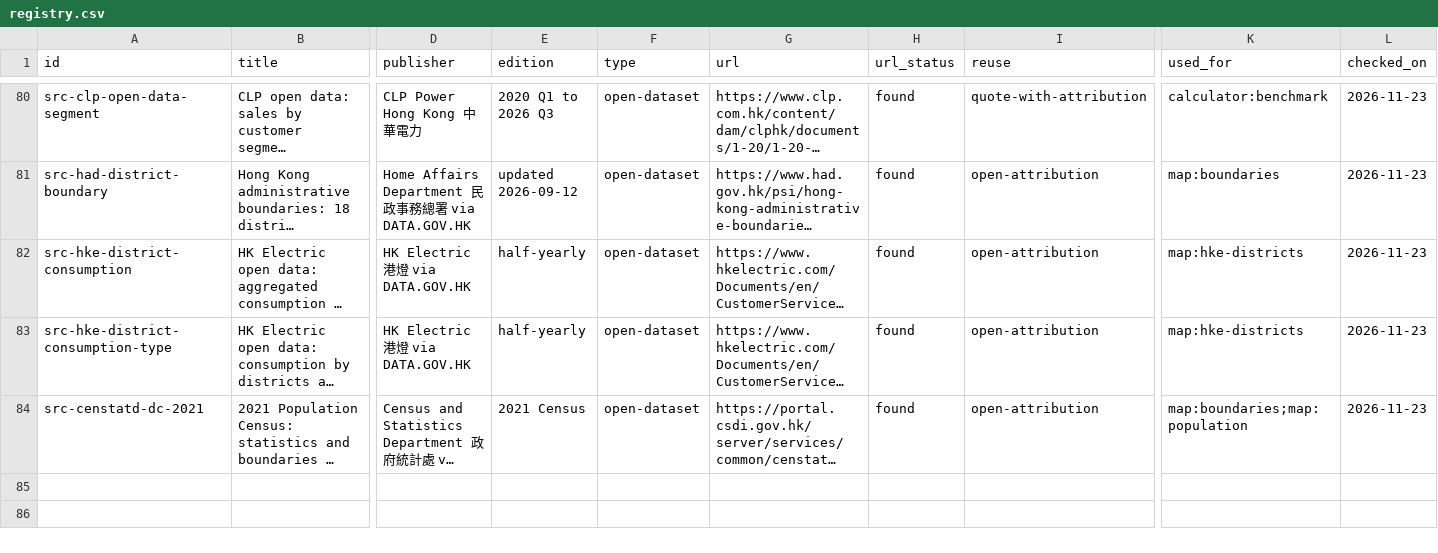
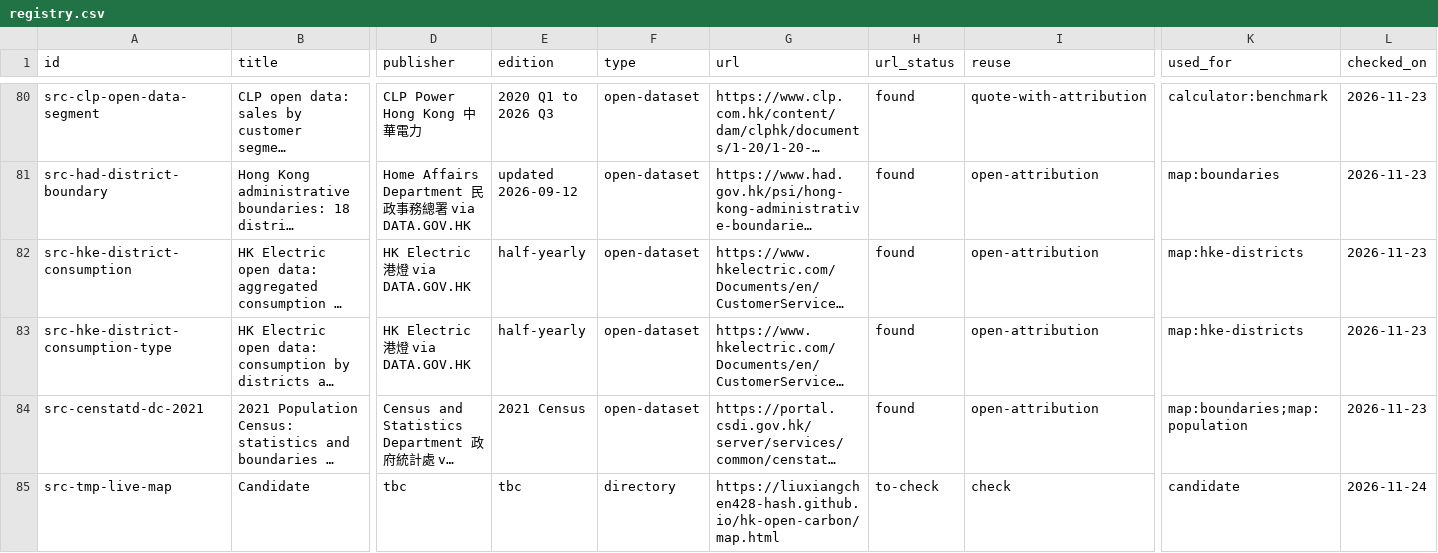
Before and after one commit to liuxiangchen428-hash/hk-open-carbon, a CSV file: sources/registry.csv, drawn as a sheet; only a part is shown, gaps mark what is left out; long unchanged cells end in …; rows hold the shown columns only; the diff names each change by its address in the sheet, - before the commit and + after, or states it on an @@ line.

```diff
--- a/sources/registry.csv
+++ b/sources/registry.csv
+row 85: src-tmp-live-map | Candidate | tbc | tbc | directory | https://liuxiangchen428-hash.github.io/hk-open-carbon/map.html | to-check | check | candidate | 2026-11-24
```
